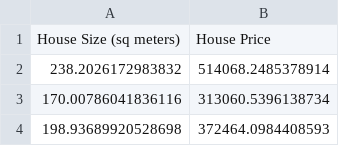
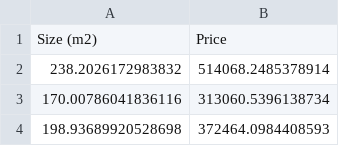
Before and after one commit to pyth04/ML-Specialization-Coursework-Notes, a CSV file: datasets/houses_prices_dataset.csv, drawn as a sheet; only a part is shown; removed rows and columns are numbered as before the commit, all else as after; the diff names each change by its address in the sheet, - before the commit and + after, or states it on an @@ line.

```diff
--- a/datasets/houses_prices_dataset.csv
+++ b/datasets/houses_prices_dataset.csv
-row 1: House Size (sq meters) | House Price
+row 1: Size (m2) | Price
```
Also changed, not shown: 1 other file.
